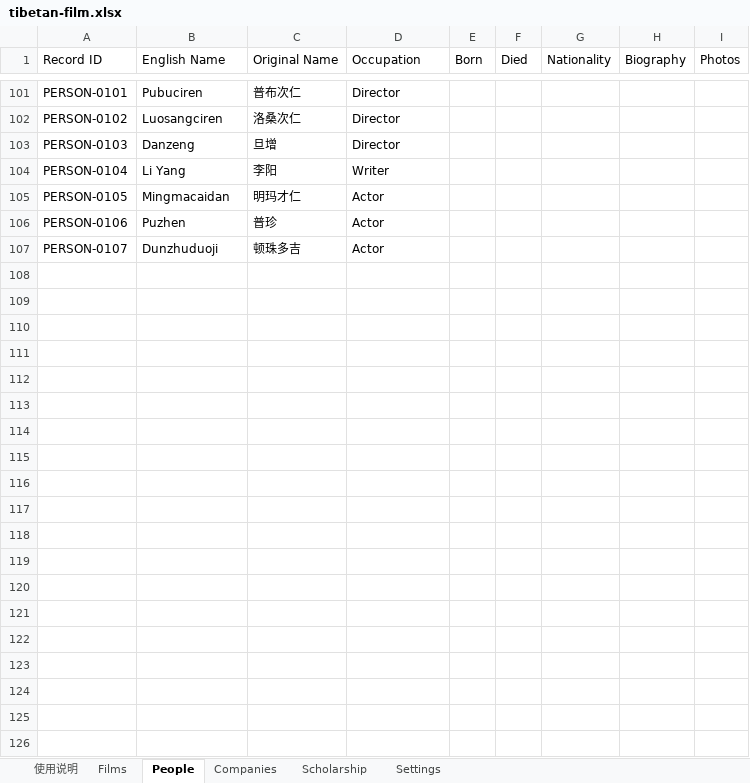
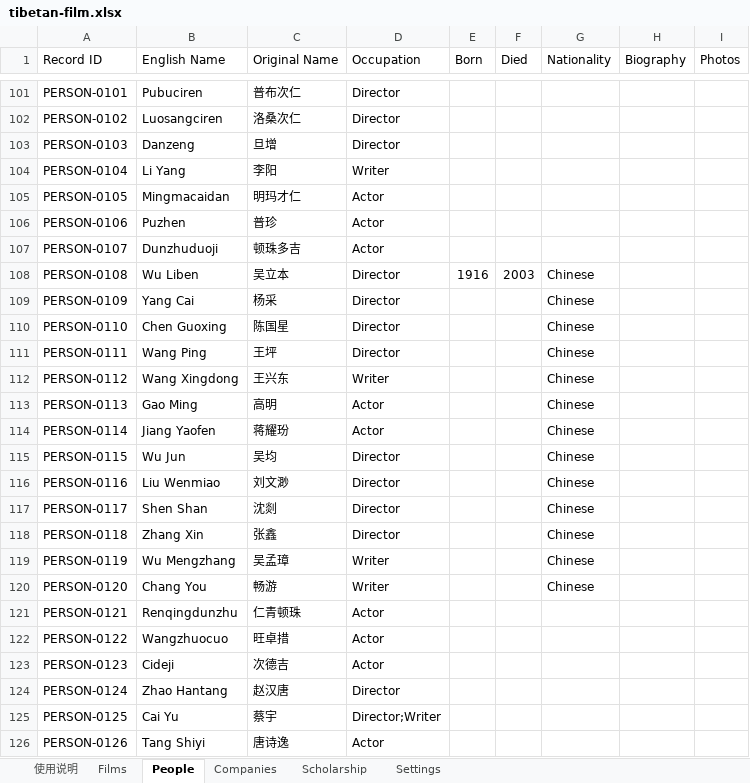
Before and after one commit to skyejuacct/tibetan-film-archive, an Excel workbook: data/tibetan-film.xlsx, sheet People, drawn as a sheet; only a part is shown, gaps mark what is left out; values as stored, in another font and other column widths than the file's, no borders; the diff covers the shown part only; the diff names each change by its address in the sheet, - before the commit and + after, or states it on an @@ line.

```diff
--- a/data/tibetan-film.xlsx (sheet People)
+++ b/data/tibetan-film.xlsx (sheet People)
+row 108: PERSON-0108 | Wu Liben | 吴立本 | Director | 1916 | 2003 | Chinese
+row 109: PERSON-0109 | Yang Cai | 杨采 | Director |  |  | Chinese
+row 110: PERSON-0110 | Chen Guoxing | 陈国星 | Director |  |  | Chinese
+row 111: PERSON-0111 | Wang Ping | 王坪 | Director |  |  | Chinese
+row 112: PERSON-0112 | Wang Xingdong | 王兴东 | Writer |  |  | Chinese
+row 113: PERSON-0113 | Gao Ming | 高明 | Actor |  |  | Chinese
+row 114: PERSON-0114 | Jiang Yaofen | 蒋耀玢 | Actor |  |  | Chinese
+row 115: PERSON-0115 | Wu Jun | 吴均 | Director |  |  | Chinese
+row 116: PERSON-0116 | Liu Wenmiao | 刘文渺 | Director |  |  | Chinese
+row 117: PERSON-0117 | Shen Shan | 沈剡 | Director |  |  | Chinese
+row 118: PERSON-0118 | Zhang Xin | 张鑫 | Director |  |  | Chinese
+row 119: PERSON-0119 | Wu Mengzhang | 吴孟璋 | Writer |  |  | Chinese
+row 120: PERSON-0120 | Chang You | 畅游 | Writer |  |  | Chinese
+row 121: PERSON-0121 | Renqingdunzhu | 仁青顿珠 | Actor
+row 122: PERSON-0122 | Wangzhuocuo | 旺卓措 | Actor
+row 123: PERSON-0123 | Cideji | 次德吉 | Actor
+row 124: PERSON-0124 | Zhao Hantang | 赵汉唐 | Director
+row 125: PERSON-0125 | Cai Yu | 蔡宇 | Director;Writer
+row 126: PERSON-0126 | Tang Shiyi | 唐诗逸 | Actor
```
Also changed, not shown: 30 added rows and 2 edited cells elsewhere in this sheet, sheet Films, sheet Companies.
